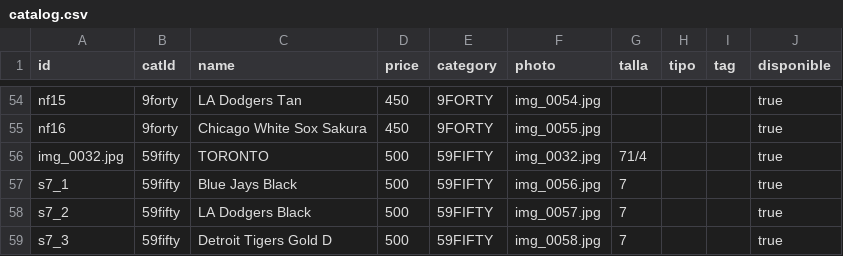
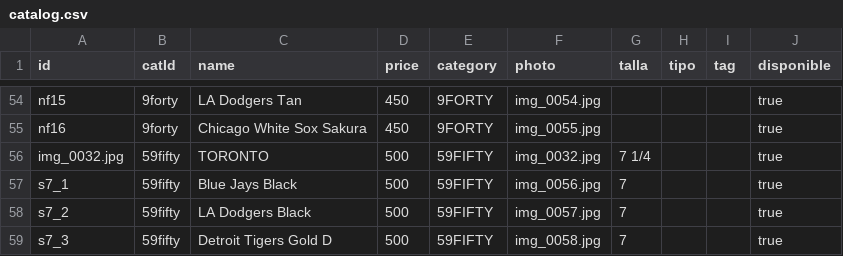
Before and after one commit to desertclub25/desertclub25.github.io, a CSV file: catalog.csv, drawn as a sheet; only a part is shown, gaps mark what is left out.

Commit message:
Actualizar catálogo desde Admin — 5/11/2026, 12:13:02 a.m.

```diff
--- a/catalog.csv
+++ b/catalog.csv
@@ -55,3 +55,3 @@ nf15,9forty,LA Dodgers Tan,450,9FORTY,img_0054.jpg,,,,true
 nf16,9forty,Chicago White Sox Sakura,450,9FORTY,img_0055.jpg,,,,true
-img_0032.jpg,59fifty,TORONTO,500,59FIFTY,img_0032.jpg,71/4,,,true
+img_0032.jpg,59fifty,TORONTO,500,59FIFTY,img_0032.jpg,7 1/4,,,true
 s7_1,59fifty,Blue Jays Black,500,59FIFTY,img_0056.jpg,7,,,true
```
